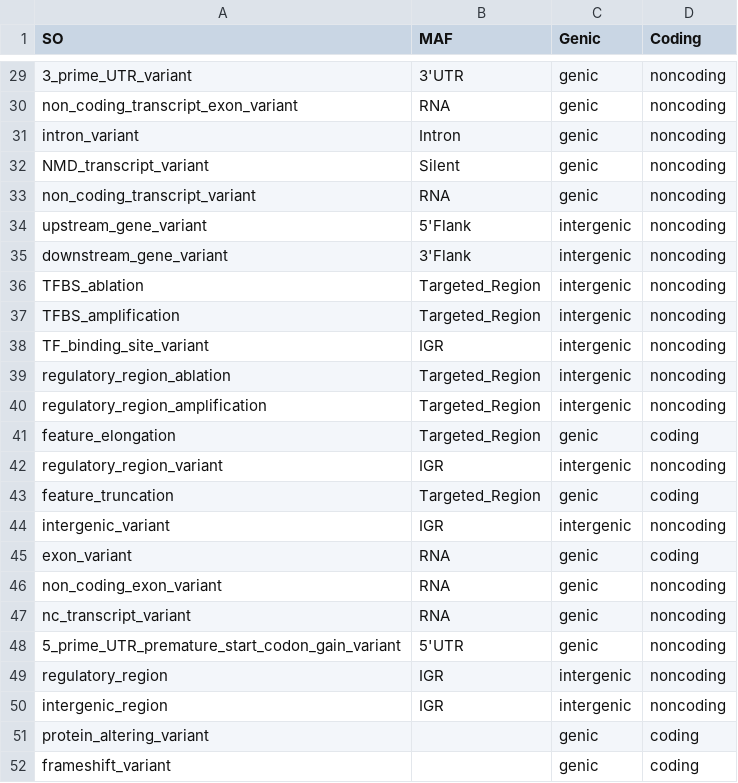
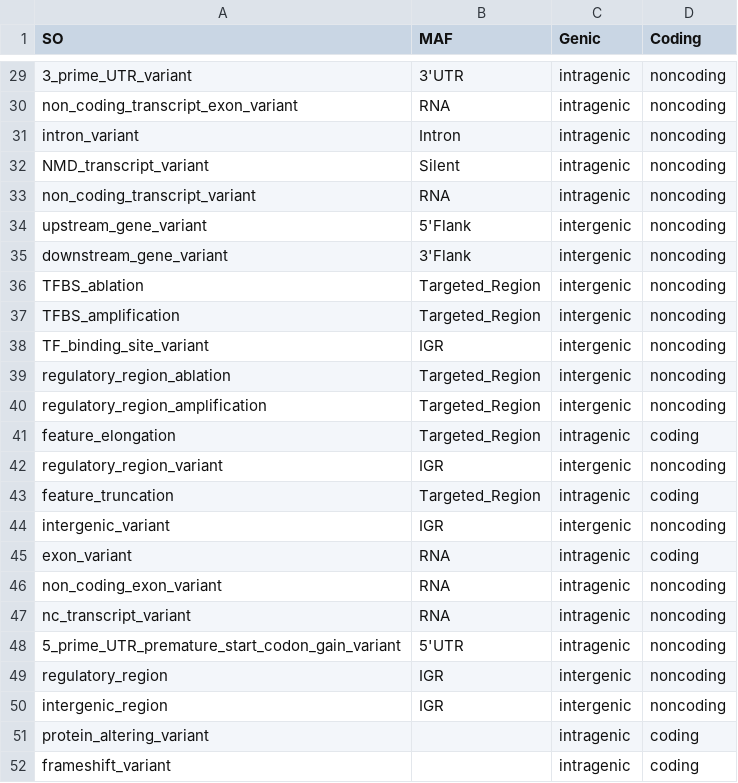
Before and after one commit to selkamand/mutationtypes, a TSV file: inst/so_2_other_mapping.tsv, drawn as a sheet; only a part is shown, gaps mark what is left out; the diff covers the shown part only; the diff names each change by its address in the sheet, - before the commit and + after, or states it on an @@ line.

Commit message:
fix: changed genic values to intragenic

```diff
--- a/inst/so_2_other_mapping.tsv
+++ b/inst/so_2_other_mapping.tsv
-C29:C33 (Genic): genic
+C29:C33 (Genic): intragenic
-C41 (Genic): genic
+C41 (Genic): intragenic
-C43 (Genic): genic
+C43 (Genic): intragenic
-C45:C48 (Genic): genic
+C45:C48 (Genic): intragenic
-C51:C52 (Genic): genic
+C51:C52 (Genic): intragenic
```
Also changed, not shown: 27 edited cells elsewhere in this file, inst/pave_2_other_mapping.tsv, 1 other file.
